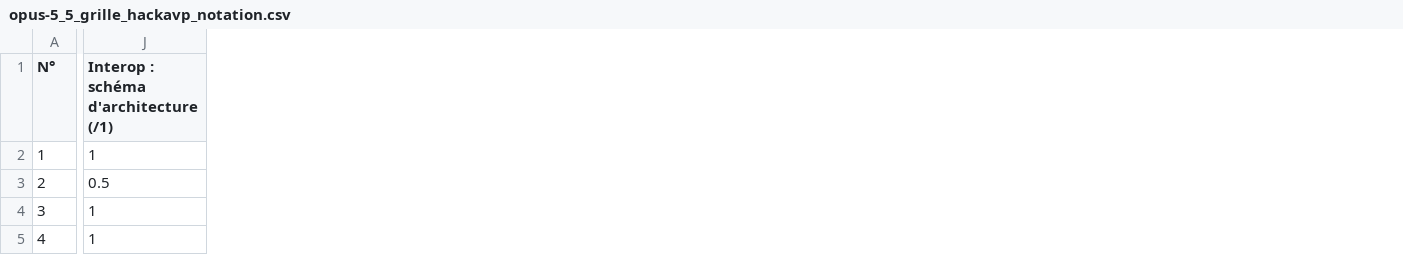
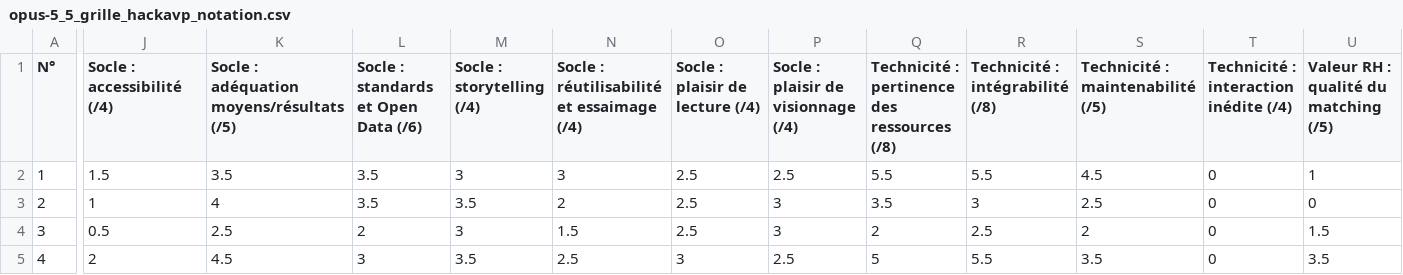
Before and after one commit to 3079rod/eval-hackavp, a CSV file: opus-5_5_grille_hackavp_notation.csv, drawn as a sheet; only a part is shown, gaps mark what is left out; the diff covers the shown part only; the diff names each change by its address in the sheet, - before the commit and + after, or states it on an @@ line.

```diff
--- a/opus-5_5_grille_hackavp_notation.csv
+++ b/opus-5_5_grille_hackavp_notation.csv
+column K, rows 1-5: Socle : adéquation moyens/résultats (/5) | 3.5 | 4 | 2.5 | 4.5
+column L, rows 1-5: Socle : standards et Open Data (/6) | 3.5 | 3.5 | 2 | 3
+column M (Socle : storytelling (/4)), rows 2-5: 3 | 3.5 | 3 | 3.5
+column N, rows 1-5: Socle : réutilisabilité et essaimage (/4) | 3 | 2 | 1.5 | 2.5
+column O (Socle : plaisir de lecture (/4)), rows 2-5: 2.5 | 2.5 | 2.5 | 3
+column P, rows 1-5: Socle : plaisir de visionnage (/4) | 2.5 | 3 | 3 | 2.5
+column Q, rows 1-5: Technicité : pertinence des ressources (/8) | 5.5 | 3.5 | 2 | 5
+column R (Technicité : intégrabilité (/8)), rows 2-5: 5.5 | 3 | 2.5 | 5.5
+column S (Technicité : maintenabilité (/5)), rows 2-5: 4.5 | 2.5 | 2 | 3.5
+column T, rows 1-5: Technicité : interaction inédite (/4) | 0 | 0 | 0 | 0
+column U, rows 1-5: Valeur RH : qualité du matching (/5) | 1 | 0 | 1.5 | 3.5
-J1: Interop : schéma d'architecture (/1)
+J1: Socle : accessibilité (/4)
-J2 (Socle : accessibilité (/4)): 1
+J2 (Socle : accessibilité (/4)): 1.5
-J3 (Socle : accessibilité (/4)): 0.5
+J3 (Socle : accessibilité (/4)): 1
-J4 (Socle : accessibilité (/4)): 1
+J4 (Socle : accessibilité (/4)): 0.5
-J5 (Socle : accessibilité (/4)): 1
+J5 (Socle : accessibilité (/4)): 2
```
Also changed, not shown: 5 added columns, 3 removed columns and 64 edited cells elsewhere in this file, adriens_grille_hackavp_notation.csv, grille_hackavp_notation.csv, 21 other files.
